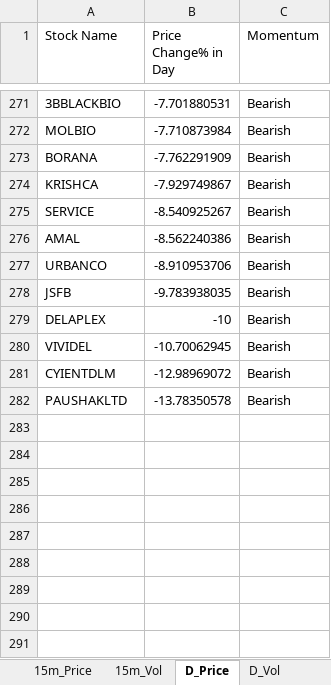
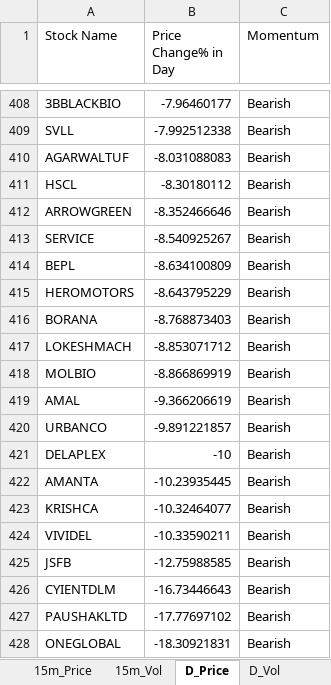
Before and after one commit to srbsharma92/priceAction2, an Excel workbook: data/live_data.xlsx, sheet D_Price, drawn as a sheet; only a part is shown, gaps mark what is left out; values as stored, in another font and other column widths than the file's, no borders; removed rows and columns are numbered as before the commit, all else as after; the diff covers the shown part only; the diff names each change by its address in the sheet, - before the commit and + after, or states it on an @@ line.

```diff
--- a/data/live_data.xlsx (sheet D_Price)
+++ b/data/live_data.xlsx (sheet D_Price)
-B408 (Price Change% in Day): -7.701880531
+B408 (Price Change% in Day): -7.96460177
-row 272: MOLBIO | -7.710873984 | Bearish
-row 273: BORANA | -7.762291909 | Bearish
-row 274: KRISHCA | -7.929749867 | Bearish
+row 409: SVLL | -7.992512338 | Bearish
+row 410: AGARWALTUF | -8.031088083 | Bearish
+row 411: HSCL | -8.30180112 | Bearish
+row 412: ARROWGREEN | -8.352466646 | Bearish
+row 414: BEPL | -8.634100809 | Bearish
+row 415: HEROMOTORS | -8.643795229 | Bearish
+row 416: BORANA | -8.768873403 | Bearish
+row 417: LOKESHMACH | -8.853071712 | Bearish
+row 418: MOLBIO | -8.866869919 | Bearish
-B419 (Price Change% in Day): -8.562240386
+B419 (Price Change% in Day): -9.366206619
-B420 (Price Change% in Day): -8.910953706
+B420 (Price Change% in Day): -9.891221857
-row 278: JSFB | -9.783938035 | Bearish
+row 422: AMANTA | -10.23935445 | Bearish
+row 423: KRISHCA | -10.32464077 | Bearish
-B424 (Price Change% in Day): -10.70062945
+B424 (Price Change% in Day): -10.33590211
+row 425: JSFB | -12.75988585 | Bearish
-B426 (Price Change% in Day): -12.98969072
+B426 (Price Change% in Day): -16.73446643
-B427 (Price Change% in Day): -13.78350578
+B427 (Price Change% in Day): -17.77697102
+row 428: ONEGLOBAL | -18.30921831 | Bearish
```
Also changed, not shown: other rows of this sheet, sheet 5m_Vol, sheet D_Vol, sheet 15m_Vol, sheet 15m_Price, sheet 5m_Price, sheet Opening, 1 more sheet.
